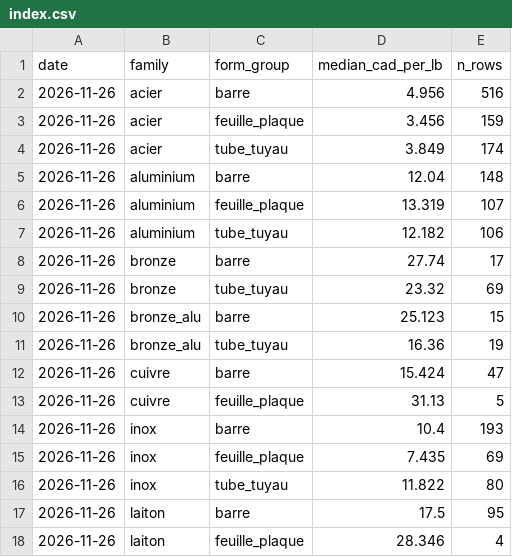
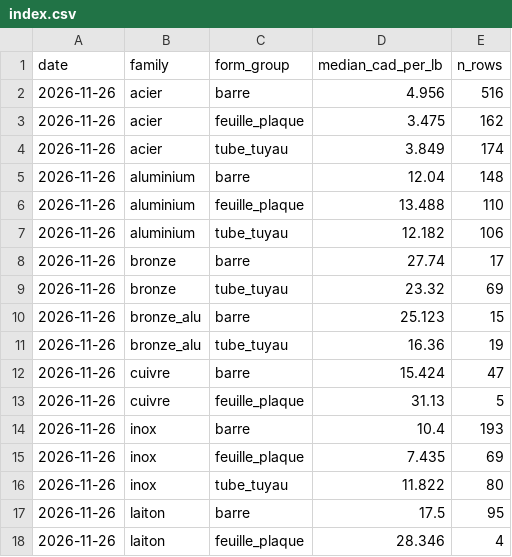
Before and after one commit to Thyliacine/coupefab, a CSV file: data/prices/index.csv, drawn as a sheet.

```diff
--- a/data/prices/index.csv
+++ b/data/prices/index.csv
@@ -2,6 +2,6 @@ date,family,form_group,median_cad_per_lb,n_rows
 2026-11-26,acier,barre,4.956,516
-2026-11-26,acier,feuille_plaque,3.456,159
+2026-11-26,acier,feuille_plaque,3.475,162
 2026-11-26,acier,tube_tuyau,3.849,174
 2026-11-26,aluminium,barre,12.04,148
-2026-11-26,aluminium,feuille_plaque,13.319,107
+2026-11-26,aluminium,feuille_plaque,13.488,110
 2026-11-26,aluminium,tube_tuyau,12.182,106
```
Also changed, not shown: 3 other files.
